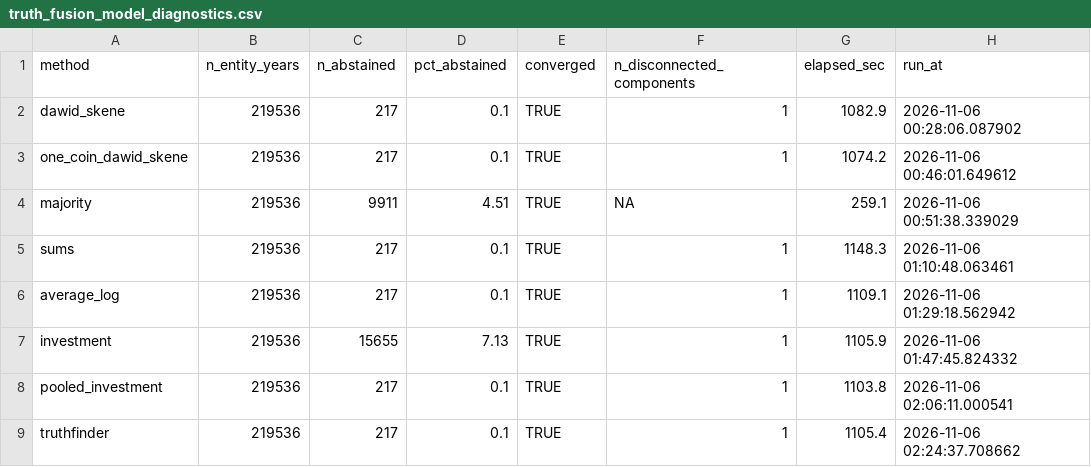
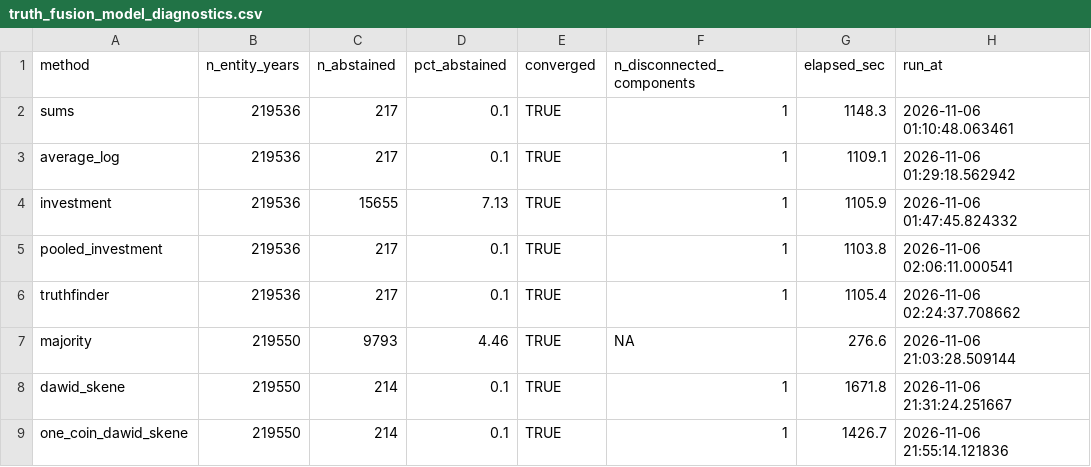
Before and after one commit to mufflyt/midwifery, a CSV file: artifacts/truth_fusion_model_diagnostics.csv, drawn as a sheet; removed rows and columns are numbered as before the commit, all else as after; the diff names each change by its address in the sheet, - before the commit and + after, or states it on an @@ line.

```diff
--- a/artifacts/truth_fusion_model_diagnostics.csv
+++ b/artifacts/truth_fusion_model_diagnostics.csv
-row 2: dawid_skene | 219536 | 217 | 0.1 | TRUE | 1 | 1082.9 | 2026-11-06 00:28:06.087902
-row 3: one_coin_dawid_skene | 219536 | 217 | 0.1 | TRUE | 1 | 1074.2 | 2026-11-06 00:46:01.649612
-row 4: majority | 219536 | 9911 | 4.51 | TRUE | NA | 259.1 | 2026-11-06 00:51:38.339029
+row 7: majority | 219550 | 9793 | 4.46 | TRUE | NA | 276.6 | 2026-11-06 21:03:28.509144
+row 8: dawid_skene | 219550 | 214 | 0.1 | TRUE | 1 | 1671.8 | 2026-11-06 21:31:24.251667
+row 9: one_coin_dawid_skene | 219550 | 214 | 0.1 | TRUE | 1 | 1426.7 | 2026-11-06 21:55:14.121836
```
Also changed, not shown: artifacts/truth_fusion_leave_one_out_sensitivity.csv, 11 other files.
